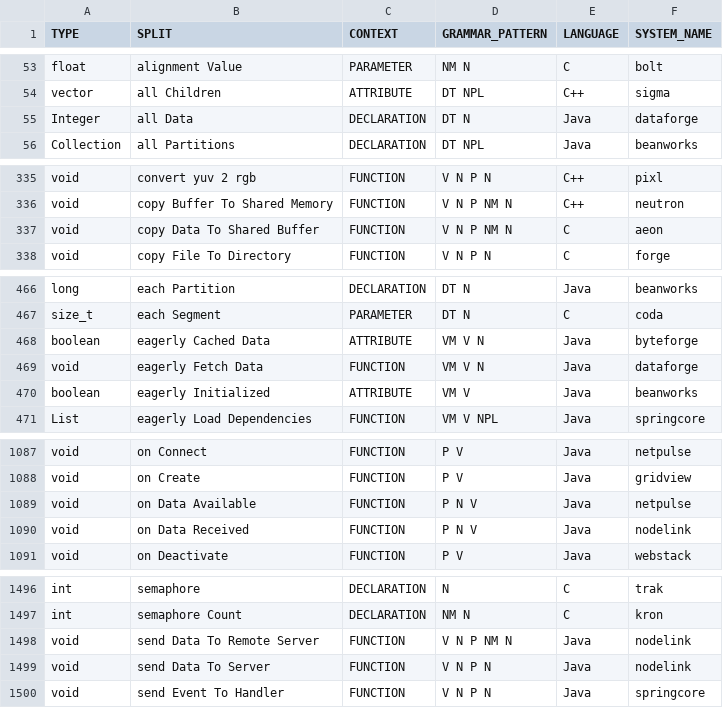
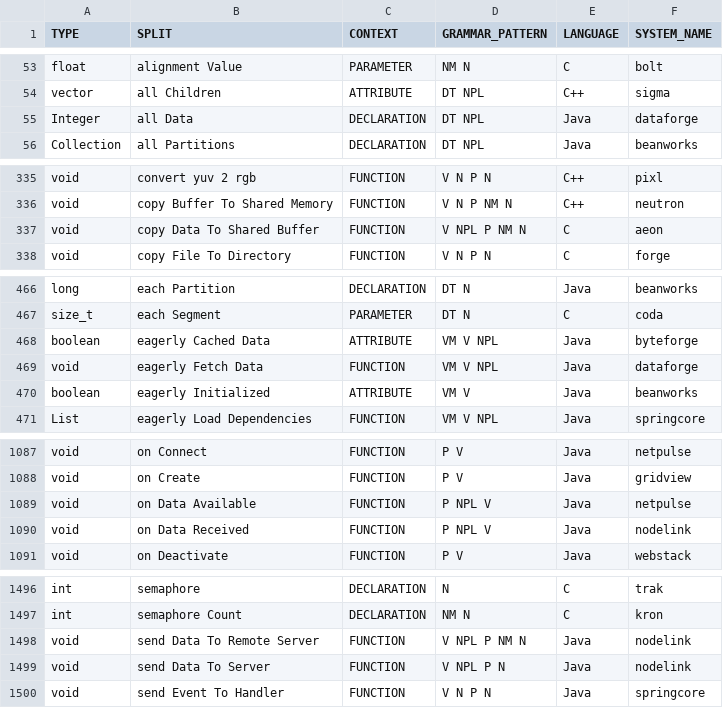
Before and after one commit to SCANL/scanl_tagger, a CSV file: input/synthetic_pos_data_full.csv, drawn as a sheet; only a part is shown, gaps mark what is left out; the diff covers the shown part only.

Commit message:
feat: label updates and new data set

```diff
--- a/input/synthetic_pos_data_full.csv
+++ b/input/synthetic_pos_data_full.csv
@@ -54,3 +54,3 @@ float,alignment Value,PARAMETER,NM N,C,bolt
 vector,all Children,ATTRIBUTE,DT NPL,C++,sigma
-Integer,all Data,DECLARATION,DT N,Java,dataforge
+Integer,all Data,DECLARATION,DT NPL,Java,dataforge
 Collection,all Partitions,DECLARATION,DT NPL,Java,beanworks
@@ -336,3 +336,3 @@ void,convert yuv 2 rgb,FUNCTION,V N P N,C++,pixl
 void,copy Buffer To Shared Memory,FUNCTION,V N P NM N,C++,neutron
-void,copy Data To Shared Buffer,FUNCTION,V N P NM N,C,aeon
+void,copy Data To Shared Buffer,FUNCTION,V NPL P NM N,C,aeon
 void,copy File To Directory,FUNCTION,V N P N,C,forge
@@ -467,4 +467,4 @@ long,each Partition,DECLARATION,DT N,Java,beanworks
 size_t,each Segment,PARAMETER,DT N,C,coda
-boolean,eagerly Cached Data,ATTRIBUTE,VM V N,Java,byteforge
-void,eagerly Fetch Data,FUNCTION,VM V N,Java,dataforge
+boolean,eagerly Cached Data,ATTRIBUTE,VM V NPL,Java,byteforge
+void,eagerly Fetch Data,FUNCTION,VM V NPL,Java,dataforge
 boolean,eagerly Initialized,ATTRIBUTE,VM V,Java,beanworks
@@ -1088,4 +1088,4 @@ void,on Connect,FUNCTION,P V,Java,netpulse
 void,on Create,FUNCTION,P V,Java,gridview
-void,on Data Available,FUNCTION,P N V,Java,netpulse
-void,on Data Received,FUNCTION,P N V,Java,nodelink
+void,on Data Available,FUNCTION,P NPL V,Java,netpulse
+void,on Data Received,FUNCTION,P NPL V,Java,nodelink
 void,on Deactivate,FUNCTION,P V,Java,webstack
@@ -1497,4 +1497,4 @@ int,semaphore,DECLARATION,N,C,trak
 int,semaphore Count,DECLARATION,NM N,C,kron
-void,send Data To Remote Server,FUNCTION,V N P NM N,Java,nodelink
-void,send Data To Server,FUNCTION,V N P N,Java,nodelink
+void,send Data To Remote Server,FUNCTION,V NPL P NM N,Java,nodelink
+void,send Data To Server,FUNCTION,V NPL P N,Java,nodelink
 void,send Event To Handler,FUNCTION,V N P N,Java,springcore
```
Also changed, not shown: 10 edited cells elsewhere in this file, 2 other files.
